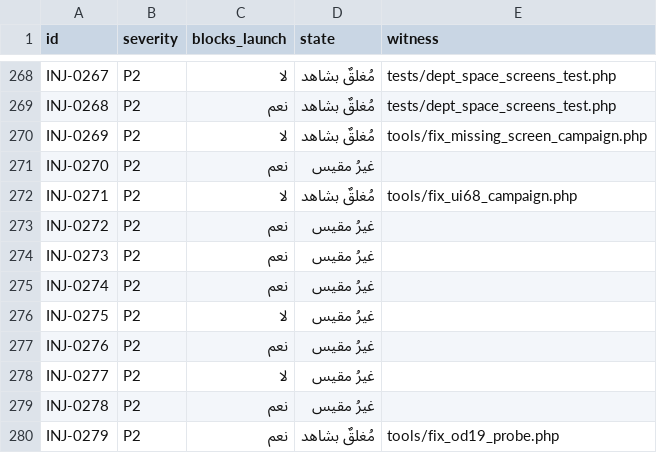
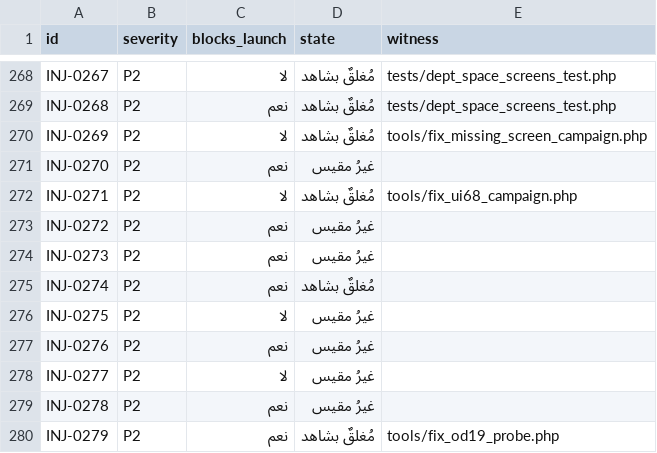
Before and after one commit to mohamed-sd/ems, a TSV file: docs/fix_progress/INJ_findings_state.tsv, drawn as a sheet; only a part is shown, gaps mark what is left out.

```diff
--- a/docs/fix_progress/INJ_findings_state.tsv
+++ b/docs/fix_progress/INJ_findings_state.tsv
@@ -274,3 +274,3 @@ INJ-0272	P2	نعم	غيرُ مقيس
 INJ-0273	P2	نعم	غيرُ مقيس	
-INJ-0274	P2	نعم	غيرُ مقيس	
+INJ-0274	P2	نعم	مُغلقٌ بشاهد	
 INJ-0275	P2	لا	غيرُ مقيس	
```
Also changed, not shown: 4 other files.
